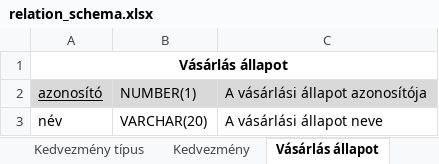
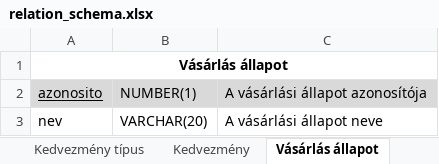
Before and after one commit to 98bazsikaX/Adatb2Projekt, an Excel workbook: doc/relation_schema.xlsx, sheet Vásárlás állapot, drawn as a sheet; values as stored, in another font and other column widths than the file's, no borders; the diff names each change by its address in the sheet, - before the commit and + after, or states it on an @@ line.

```diff
--- a/doc/relation_schema.xlsx (sheet Vásárlás állapot)
+++ b/doc/relation_schema.xlsx (sheet Vásárlás állapot)
-A2: azonosító
+A2: azonosito
-A3: név
+A3: nev
```
Also changed, not shown: sheet Felhasználó, sheet Kedvezmény típus, other sheet tabs, 2 other files.
